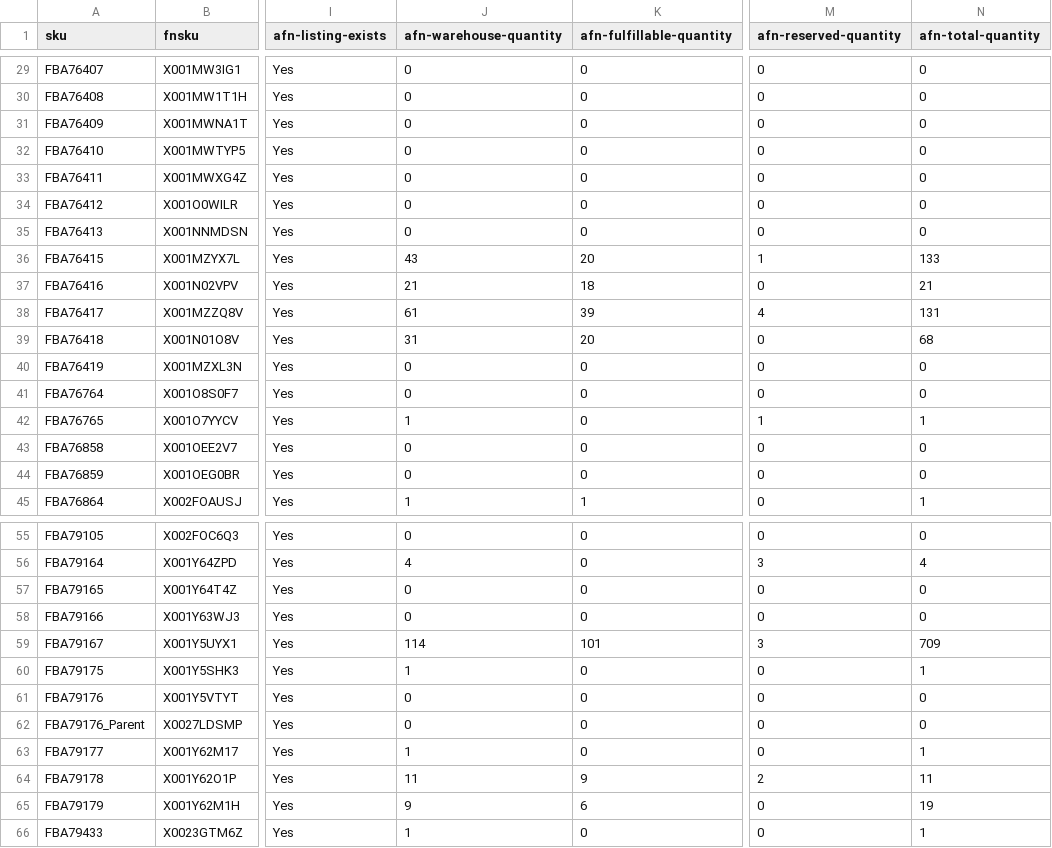
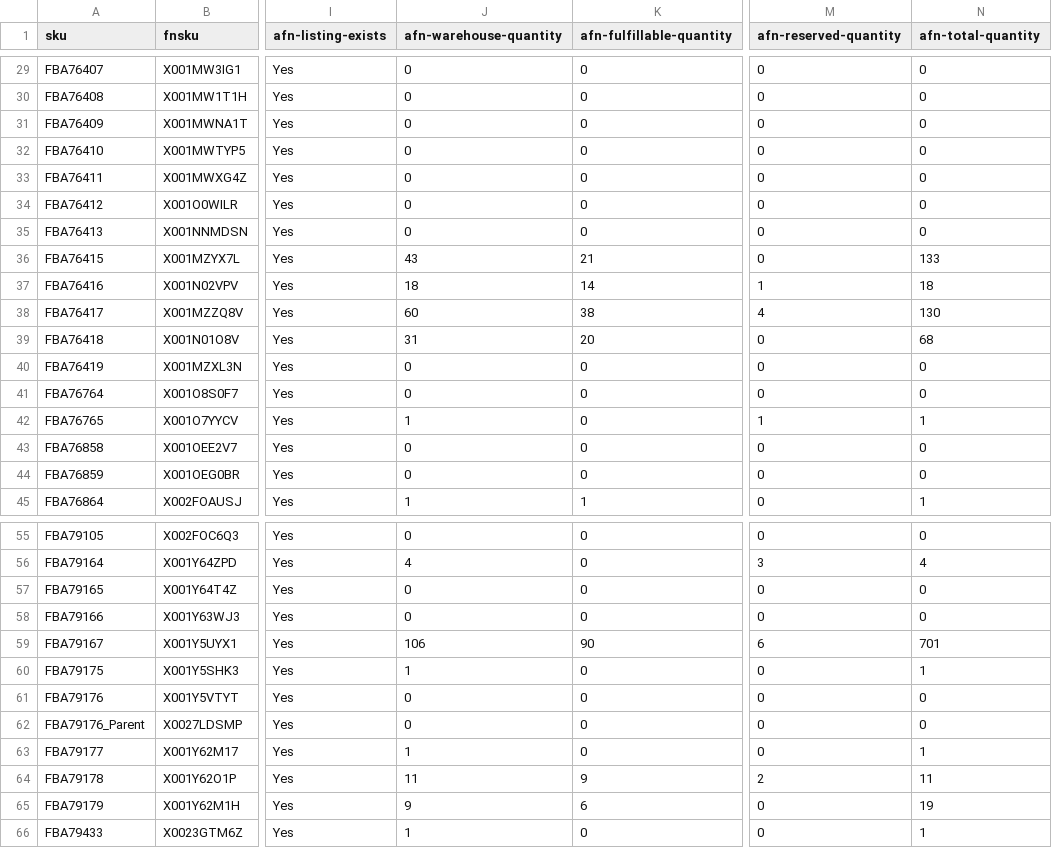
Before and after one commit to nitesh-lang/am-replenishment, a CSV file: data/input/inventory_amazon_WM.csv, drawn as a sheet; only a part is shown, gaps mark what is left out; the diff names each change by its address in the sheet, - before the commit and + after, or states it on an @@ line.

```diff
--- a/data/input/inventory_amazon_WM.csv
+++ b/data/input/inventory_amazon_WM.csv
-K36 (afn-fulfillable-quantity): 20
+K36 (afn-fulfillable-quantity): 21
-M36 (afn-reserved-quantity): 1
+M36 (afn-reserved-quantity): 0
-J37 (afn-warehouse-quantity): 21
+J37 (afn-warehouse-quantity): 18
-K37 (afn-fulfillable-quantity): 18
+K37 (afn-fulfillable-quantity): 14
-M37 (afn-reserved-quantity): 0
+M37 (afn-reserved-quantity): 1
-N37 (afn-total-quantity): 21
+N37 (afn-total-quantity): 18
-J38 (afn-warehouse-quantity): 61
+J38 (afn-warehouse-quantity): 60
-K38 (afn-fulfillable-quantity): 39
+K38 (afn-fulfillable-quantity): 38
-N38 (afn-total-quantity): 131
+N38 (afn-total-quantity): 130
-J59 (afn-warehouse-quantity): 114
+J59 (afn-warehouse-quantity): 106
-K59 (afn-fulfillable-quantity): 101
+K59 (afn-fulfillable-quantity): 90
-M59 (afn-reserved-quantity): 3
+M59 (afn-reserved-quantity): 6
-N59 (afn-total-quantity): 709
+N59 (afn-total-quantity): 701
```
Also changed, not shown: data/input/inventory_amazon_audio_array.csv, data/input/inventory_amazon_nexlev.csv, 7 other files.
